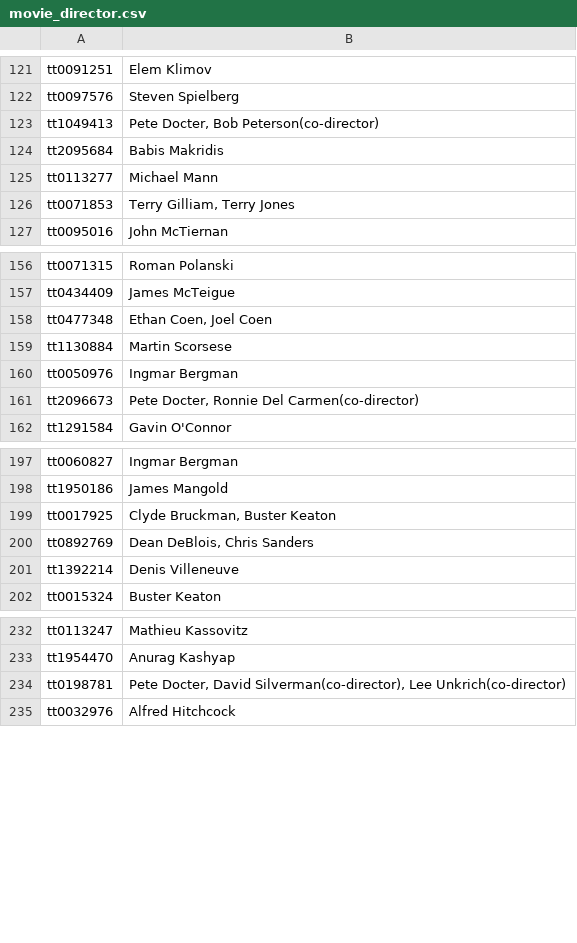
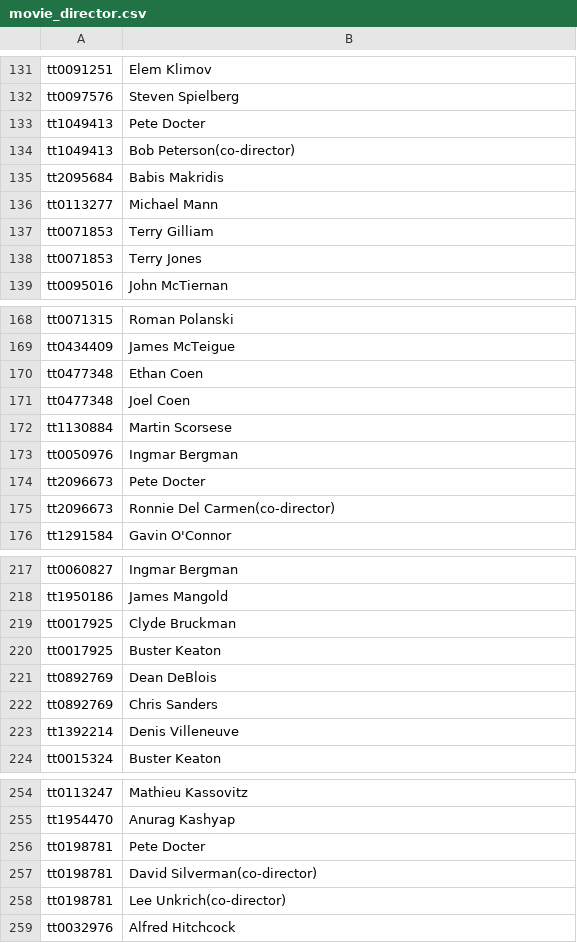
Before and after one commit to Duong-Luu/ETL-Project, a CSV file: Output/database/movie_director.csv, drawn as a sheet; only a part is shown, gaps mark what is left out; the diff covers the shown part only.

```diff
--- a/Output/database/movie_director.csv
+++ b/Output/database/movie_director.csv
@@ -122,6 +132,8 @@ tt0091251,Elem Klimov
 tt0097576,Steven Spielberg
-tt1049413,"Pete Docter, Bob Peterson(co-director)"
+tt1049413,Pete Docter
+tt1049413,Bob Peterson(co-director)
 tt2095684,Babis Makridis
 tt0113277,Michael Mann
-tt0071853,"Terry Gilliam, Terry Jones"
+tt0071853,Terry Gilliam
+tt0071853,Terry Jones
 tt0095016,John McTiernan
@@ -157,6 +169,8 @@ tt0071315,Roman Polanski
 tt0434409,James McTeigue
-tt0477348,"Ethan Coen, Joel Coen"
+tt0477348,Ethan Coen
+tt0477348,Joel Coen
 tt1130884,Martin Scorsese
 tt0050976,Ingmar Bergman
-tt2096673,"Pete Docter, Ronnie Del Carmen(co-director)"
+tt2096673,Pete Docter
+tt2096673,Ronnie Del Carmen(co-director)
 tt1291584,Gavin O'Connor
@@ -198,4 +218,6 @@ tt0060827,Ingmar Bergman
 tt1950186,James Mangold
-tt0017925,"Clyde Bruckman, Buster Keaton"
-tt0892769,"Dean DeBlois, Chris Sanders"
+tt0017925,Clyde Bruckman
+tt0017925,Buster Keaton
+tt0892769,Dean DeBlois
+tt0892769,Chris Sanders
 tt1392214,Denis Villeneuve
@@ -233,3 +255,5 @@ tt0113247,Mathieu Kassovitz
 tt1954470,Anurag Kashyap
-tt0198781,"Pete Docter, David Silverman(co-director), Lee Unkrich(co-director)"
+tt0198781,Pete Docter
+tt0198781,David Silverman(co-director)
+tt0198781,Lee Unkrich(co-director)
 tt0032976,Alfred Hitchcock
```
Also changed, not shown: 17 added rows, 1 removed row and 14 edited cells elsewhere in this file, Output/database/movie_stream.csv, 1 other file.
